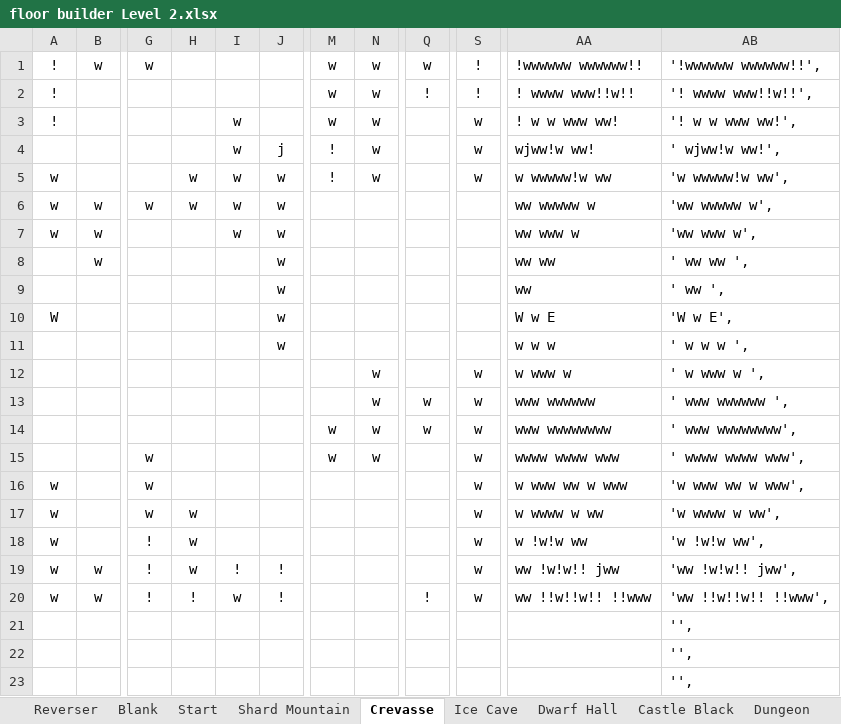
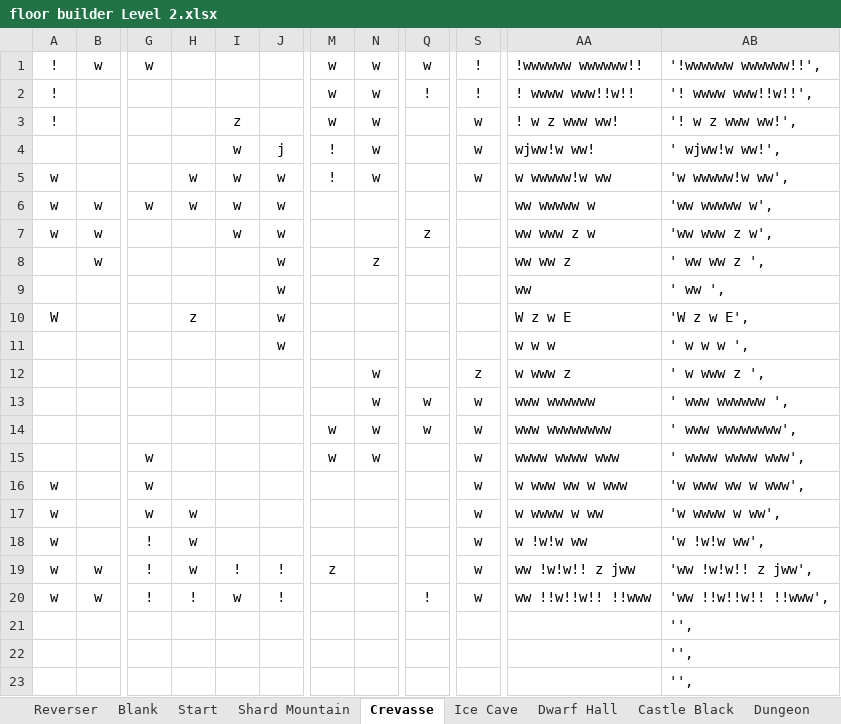
Before and after one commit to kwoolter/Tower2, an Excel workbook: game_template/model/data/floor builder Level 2.xlsx, sheet Crevasse, drawn as a sheet; only a part is shown, gaps mark what is left out; values as stored, in another font and other column widths than the file's, no borders; conditional formats not drawn; the diff names each change by its address in the sheet, - before the commit and + after, or states it on an @@ line.

```diff
--- a/game_template/model/data/floor builder Level 2.xlsx (sheet Crevasse)
+++ b/game_template/model/data/floor builder Level 2.xlsx (sheet Crevasse)
-I3: w
+I3: z
-AA3: ! w w www ww!
+AA3: ! w z www ww!
-AB3: '! w w www ww!',
+AB3: '! w z www ww!',
-Q7: (empty)
+Q7: z
-AA7: ww www w
+AA7: ww www z w
-AB7: 'ww www w',
+AB7: 'ww www z w',
-N8: (empty)
+N8: z
-AA8: ww ww
+AA8: ww ww z
-AB8: ' ww ww ',
+AB8: ' ww ww z ',
-H10: (empty)
+H10: z
-AA10: W w E
+AA10: W z w E
-AB10: 'W w E',
+AB10: 'W z w E',
-S12: w
+S12: z
-AA12: w www w
+AA12: w www z
-AB12: ' w www w ',
+AB12: ' w www z ',
-M19: (empty)
+M19: z
-AA19: ww !w!w!! jww
+AA19: ww !w!w!! z jww
-AB19: 'ww !w!w!! jww',
+AB19: 'ww !w!w!! z jww',
```
Also changed, not shown: sheet End, sheet Ice Cave, sheet Throne, sheet Start, sheet Dungeon, sheet Oubliette, other sheet tabs, game_template/model/data/floor builder 20170212.xlsx, game_template/model/data/floor builder Level 3.xlsx, 8 other files.
